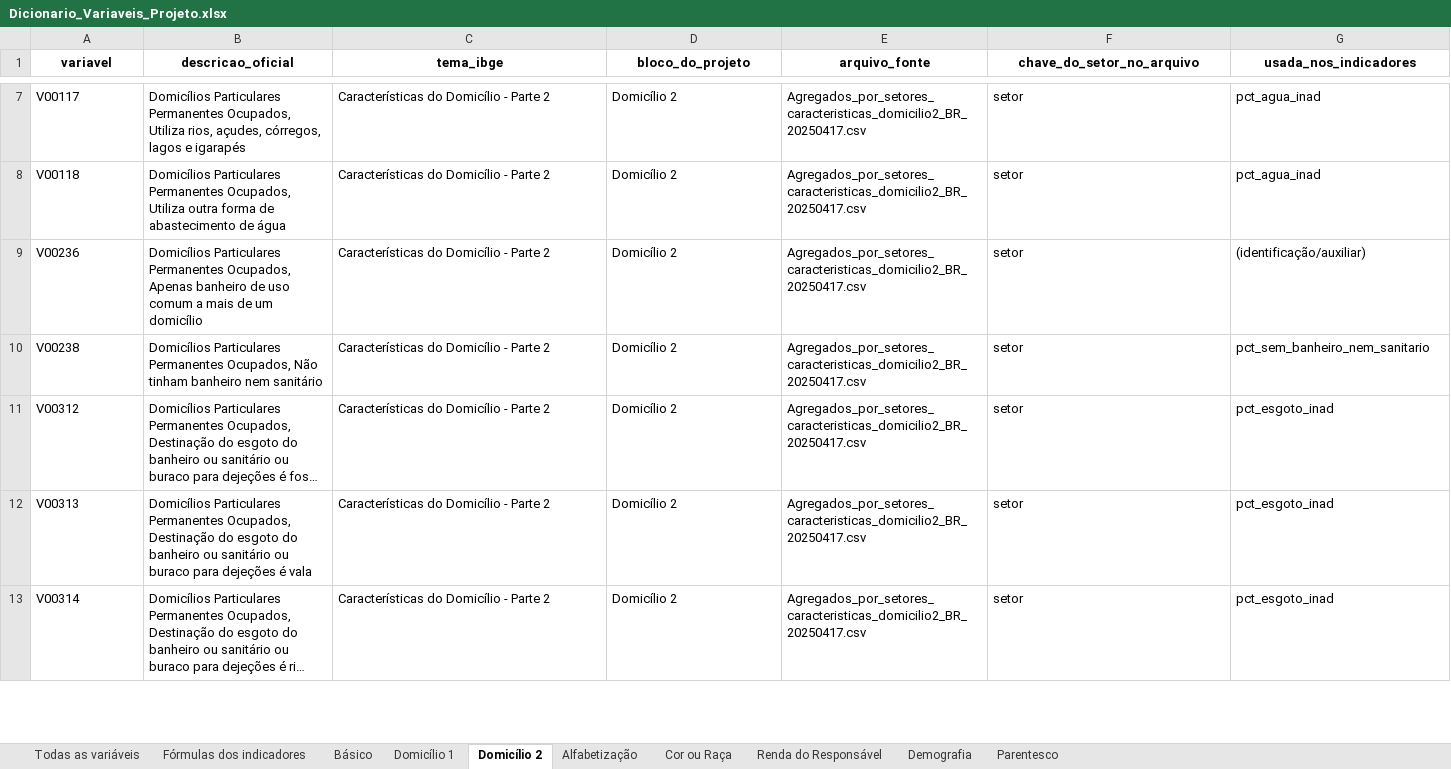
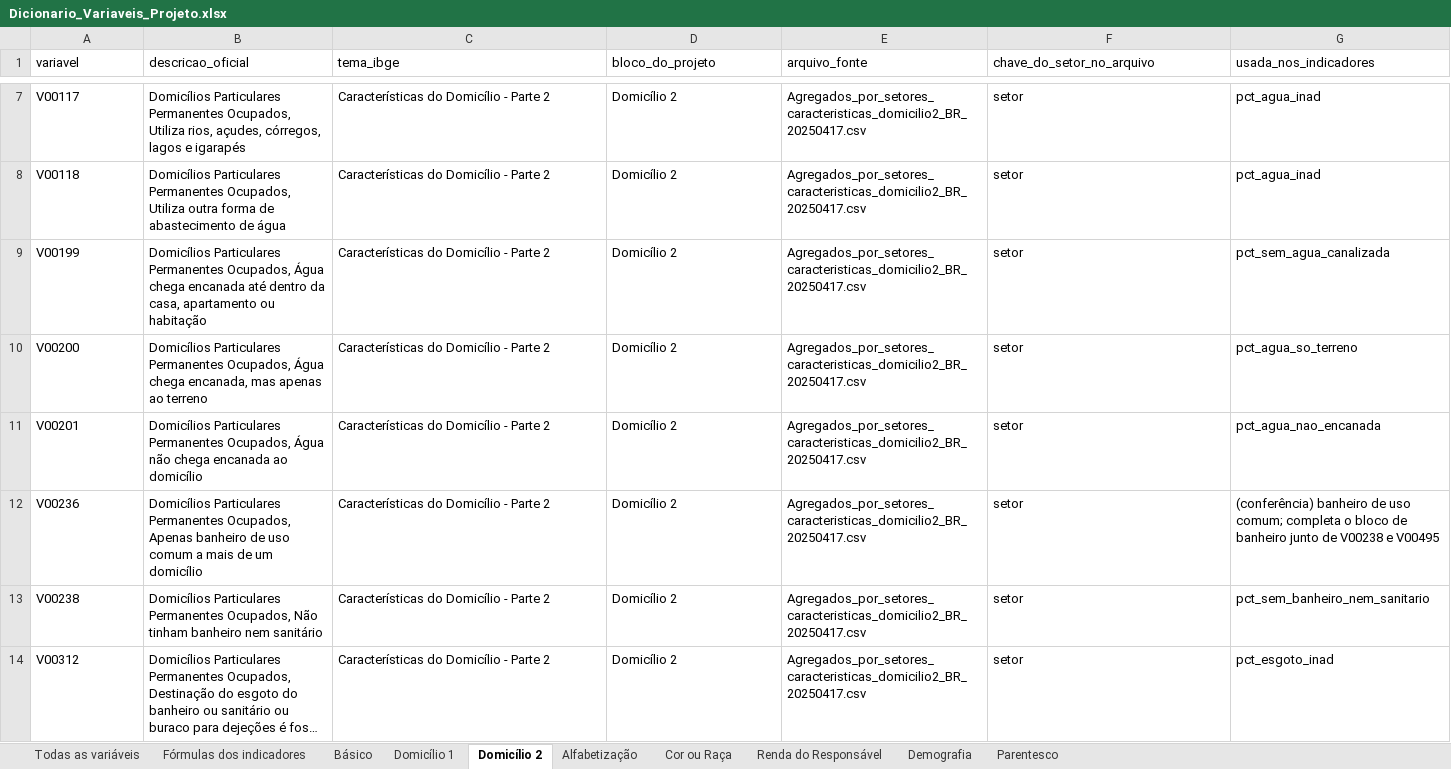
Before and after one commit to pedrinndias/Projeto_IVS_Censo, an Excel workbook: banco_de_dados/entrega_orientadora/Dicionario_Variaveis_Projeto.xlsx, sheet Domicílio 2, drawn as a sheet; only a part is shown, gaps mark what is left out; the shorter side is filled out with more unchanged rows; long unchanged cells end in …; values as stored, in another font and other column widths than the file's, no borders; addresses are those after the commit; rows hold the shown columns only; the diff covers the shown part only; the diff names each change by its address in the sheet, - before the commit and + after, or states it on an @@ line.

```diff
--- a/banco_de_dados/entrega_orientadora/Dicionario_Variaveis_Projeto.xlsx (sheet Domicílio 2)
+++ b/banco_de_dados/entrega_orientadora/Dicionario_Variaveis_Projeto.xlsx (sheet Domicílio 2)
@@ A1:G1 bold: on → off, alignment: center → left @@
+row 9: V00199 | Domicílios Particulares Permanentes Ocupados, Água chega encanada até dentro da casa, apartamento ou habitação | Características do Domicílio - Parte 2 | Domicílio 2 | Agregados_por_setores_caracteristicas_domicilio2_BR_20250417.csv | setor | pct_sem_agua_canalizada
+row 10: V00200 | Domicílios Particulares Permanentes Ocupados, Água chega encanada, mas apenas ao terreno | Características do Domicílio - Parte 2 | Domicílio 2 | Agregados_por_setores_caracteristicas_domicilio2_BR_20250417.csv | setor | pct_agua_so_terreno
+row 11: V00201 | Domicílios Particulares Permanentes Ocupados, Água não chega encanada ao domicílio | Características do Domicílio - Parte 2 | Domicílio 2 | Agregados_por_setores_caracteristicas_domicilio2_BR_20250417.csv | setor | pct_agua_nao_encanada
-G12 (usada_nos_indicadores): (identificação/auxiliar)
+G12 (usada_nos_indicadores): (conferência) banheiro de uso comum; completa o bloco de banheiro junto de V00238 e V00495
```
Also changed, not shown: cell formats elsewhere in this sheet, sheet Todas as variáveis, sheet Fórmulas dos indicadores, sheet Renda do Responsável, sheet Parentesco, sheet Domicílio 1, sheet Alfabetização, 3 more sheets, 9 other files.
